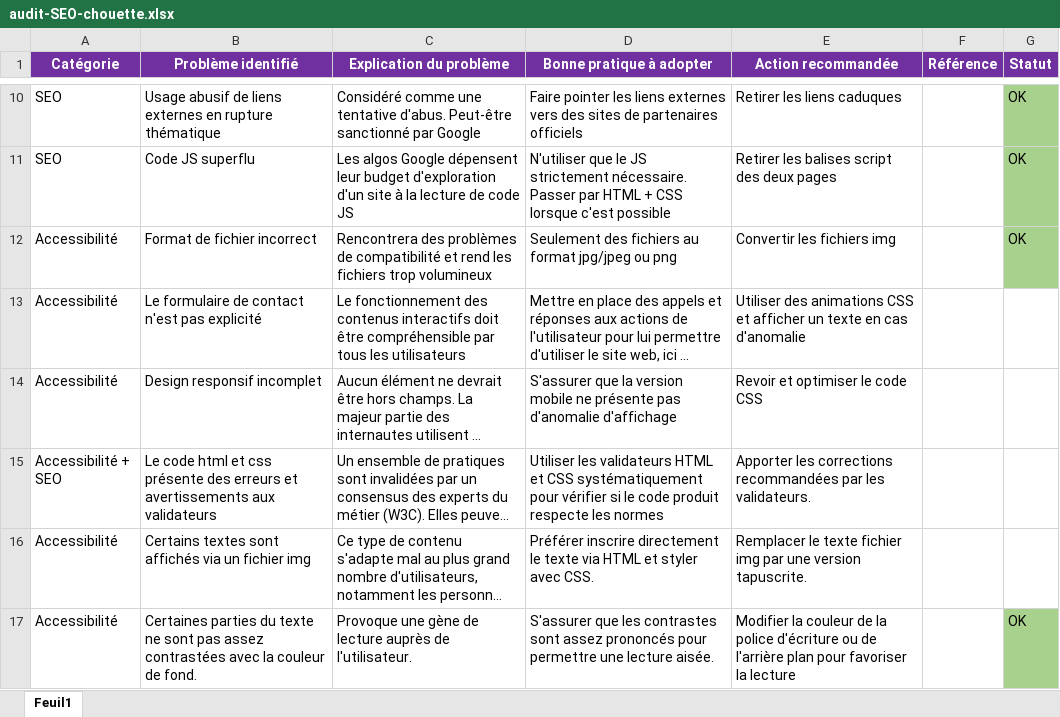
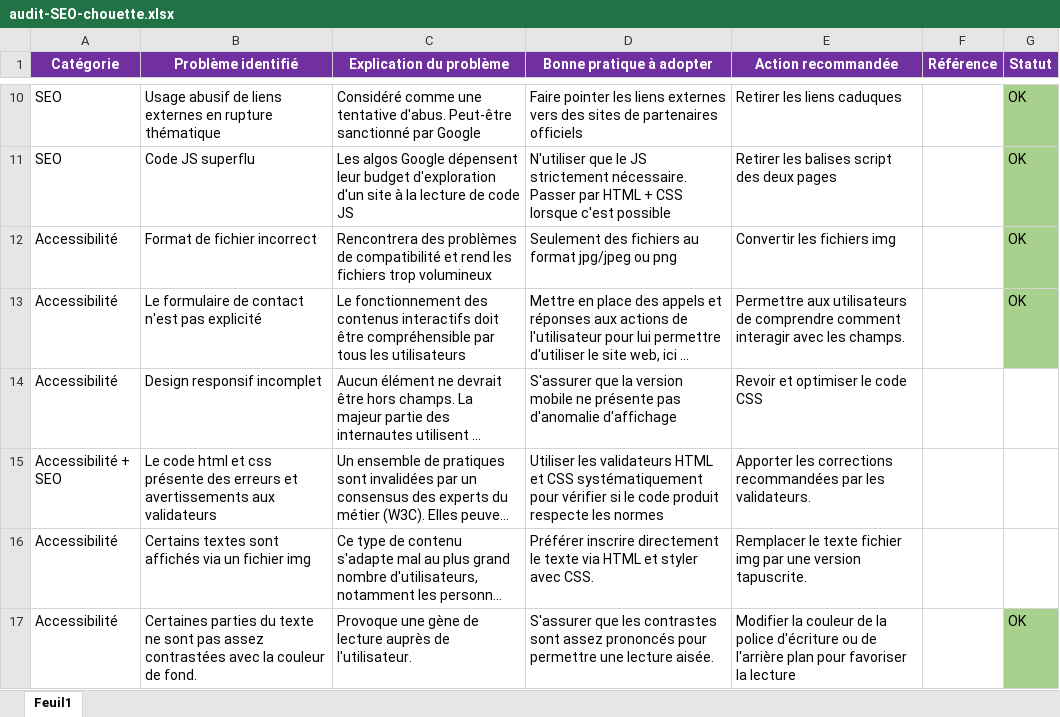
Before and after one commit to CodingWilsonA/WilsonAudoin_4_05112021, an Excel workbook: audit-SEO-chouette.xlsx, sheet Feuil1, drawn as a sheet; only a part is shown, gaps mark what is left out; long unchanged cells end in …; values as stored, in another font and other column widths than the file's, no borders; the diff names each change by its address in the sheet, - before the commit and + after, or states it on an @@ line.

```diff
--- a/audit-SEO-chouette.xlsx (sheet Feuil1)
+++ b/audit-SEO-chouette.xlsx (sheet Feuil1)
-E13 (Action recommandée): Utiliser des animations CSS et afficher un texte en cas d'anomalie
+E13 (Action recommandée): Permettre aux utilisateurs de comprendre comment interagir avec les champs.
-G13 (Statut): (empty)
+G13 (Statut): OK
-G13 fill: none
+G13 fill: #A9D18E
```
Also changed, not shown: 3 other files.
